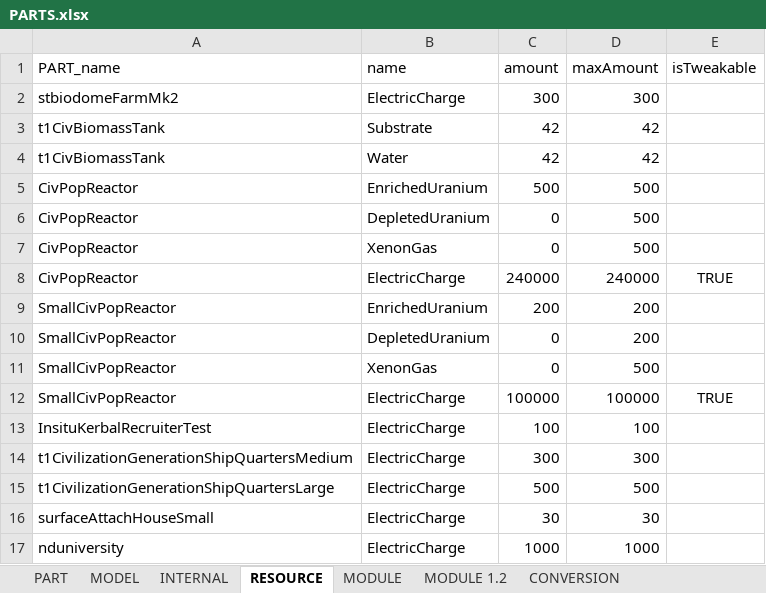
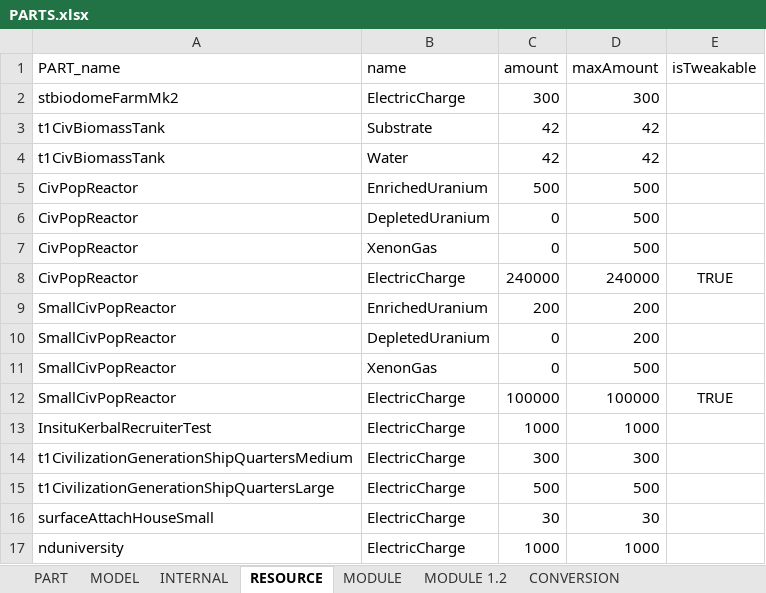
Before and after one commit to linuxgurugamer/CivilianPopulation, an Excel workbook: parts/src/main/resources/PARTS.xlsx, sheet RESOURCE, drawn as a sheet; values as stored, in another font and other column widths than the file's, no borders; the diff names each change by its address in the sheet, - before the commit and + after, or states it on an @@ line.

```diff
--- a/parts/src/main/resources/PARTS.xlsx (sheet RESOURCE)
+++ b/parts/src/main/resources/PARTS.xlsx (sheet RESOURCE)
-C13 (amount): 100
+C13 (amount): 1000
-D13 (maxAmount): 100
+D13 (maxAmount): 1000
```
Also changed, not shown: sheet PART, 3 other files.
